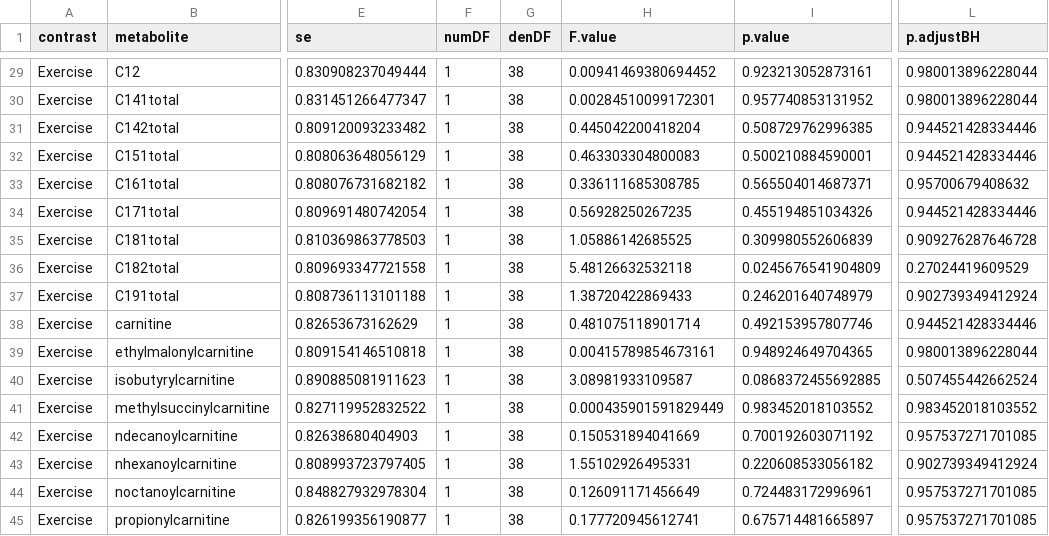
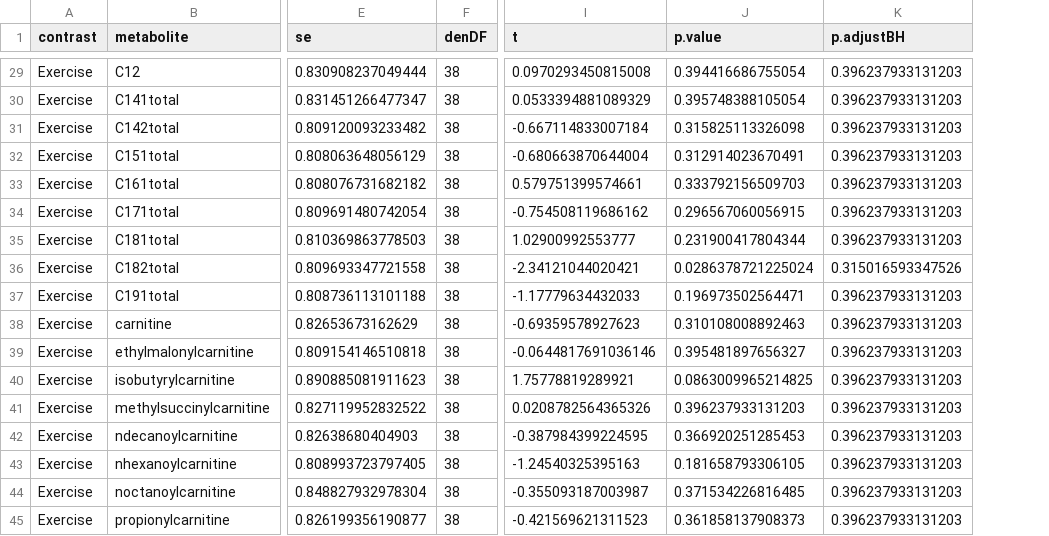
Before and after one commit to benjamin-chan/BDP2_125_Gillingham, a CSV file: data/processed/contrastsAim1b.csv, drawn as a sheet; only a part is shown, gaps mark what is left out; removed rows and columns are numbered as before the commit, all else as after; the diff covers the shown part only; the diff names each change by its address in the sheet, - before the commit and + after, or states it on an @@ line.

```diff
--- a/data/processed/contrastsAim1b.csv
+++ b/data/processed/contrastsAim1b.csv
-column F (numDF), rows 29-45: all 1
-column H (F.value), rows 29-45: 0.00941469380694452 | 0.00284510099172301 | 0.445042200418204 | 0.463303304800083 | 0.336111685308785 | 0.56928250267235 | 1.05886142685525 | 5.48126632532118 | 1.38720422869433 | 0.481075118901714 | 0.00415789854673161 | 3.08981933109587 | 0.000435901591829449 | 0.150531894041669 | 1.55102926495331 | 0.126091171456649 | 0.177720945612741
-column I (p.value), rows 29-45: 0.923213052873161 | 0.957740853131952 | 0.508729762996385 | 0.500210884590001 | 0.565504014687371 | 0.455194851034326 | 0.309980552606839 | 0.0245676541904809 | 0.246201640748979 | 0.492153957807746 | 0.948924649704365 | 0.0868372455692885 | 0.983452018103552 | 0.700192603071192 | 0.220608533056182 | 0.724483172996961 | 0.675714481665897
+column I (t), rows 29-45: 0.0970293450815008 | 0.0533394881089329 | -0.667114833007184 | -0.680663870644004 | 0.579751399574661 | -0.754508119686162 | 1.02900992553777 | -2.34121044020421 | -1.17779634432033 | -0.69359578927623 | -0.0644817691036146 | 1.75778819289921 | 0.0208782564365326 | -0.387984399224595 | -1.24540325395163 | -0.355093187003987 | -0.421569621311523
+column J (p.value), rows 29-45: 0.394416686755054 | 0.395748388105054 | 0.315825113326098 | 0.312914023670491 | 0.333792156509703 | 0.296567060056915 | 0.231900417804344 | 0.0286378721225024 | 0.196973502564471 | 0.310108008892463 | 0.395481897656327 | 0.0863009965214825 | 0.396237933131203 | 0.366920251285453 | 0.181658793306105 | 0.371534226816485 | 0.361858137908373
-K29:K30 (p.adjustBH): 0.980013896228044
+K29:K30 (p.adjustBH): 0.396237933131203
-K31:K32 (p.adjustBH): 0.944521428334446
+K31:K32 (p.adjustBH): 0.396237933131203
-K33 (p.adjustBH): 0.95700679408632
+K33 (p.adjustBH): 0.396237933131203
-K34 (p.adjustBH): 0.944521428334446
+K34 (p.adjustBH): 0.396237933131203
-K35 (p.adjustBH): 0.909276287646728
+K35 (p.adjustBH): 0.396237933131203
-K36 (p.adjustBH): 0.27024419609529
+K36 (p.adjustBH): 0.315016593347526
-K37 (p.adjustBH): 0.902739349412924
+K37 (p.adjustBH): 0.396237933131203
-K38 (p.adjustBH): 0.944521428334446
+K38 (p.adjustBH): 0.396237933131203
-K39 (p.adjustBH): 0.980013896228044
+K39 (p.adjustBH): 0.396237933131203
-K40 (p.adjustBH): 0.507455442662524
+K40 (p.adjustBH): 0.396237933131203
-K41 (p.adjustBH): 0.983452018103552
+K41 (p.adjustBH): 0.396237933131203
-K42 (p.adjustBH): 0.957537271701085
+K42 (p.adjustBH): 0.396237933131203
-K43 (p.adjustBH): 0.902739349412924
+K43 (p.adjustBH): 0.396237933131203
-K44:K45 (p.adjustBH): 0.957537271701085
+K44:K45 (p.adjustBH): 0.396237933131203
```
Also changed, not shown: 28 edited cells elsewhere in this file, data/processed/contrastsAim1a.csv, data/processed/contrastsAim2ai.csv, 13 other files.
